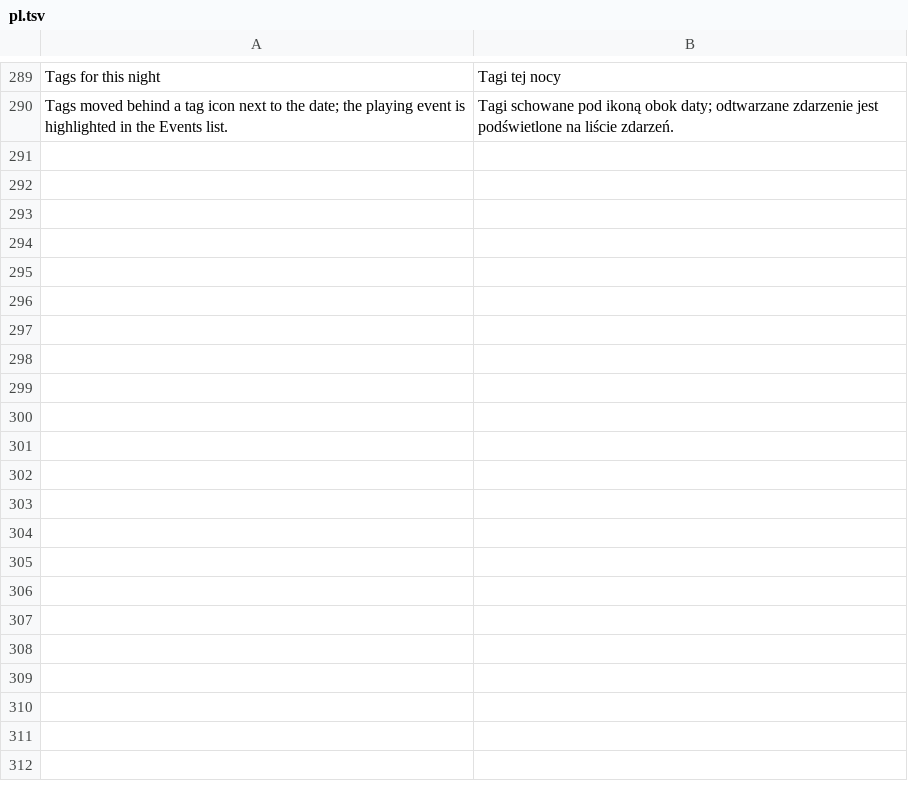
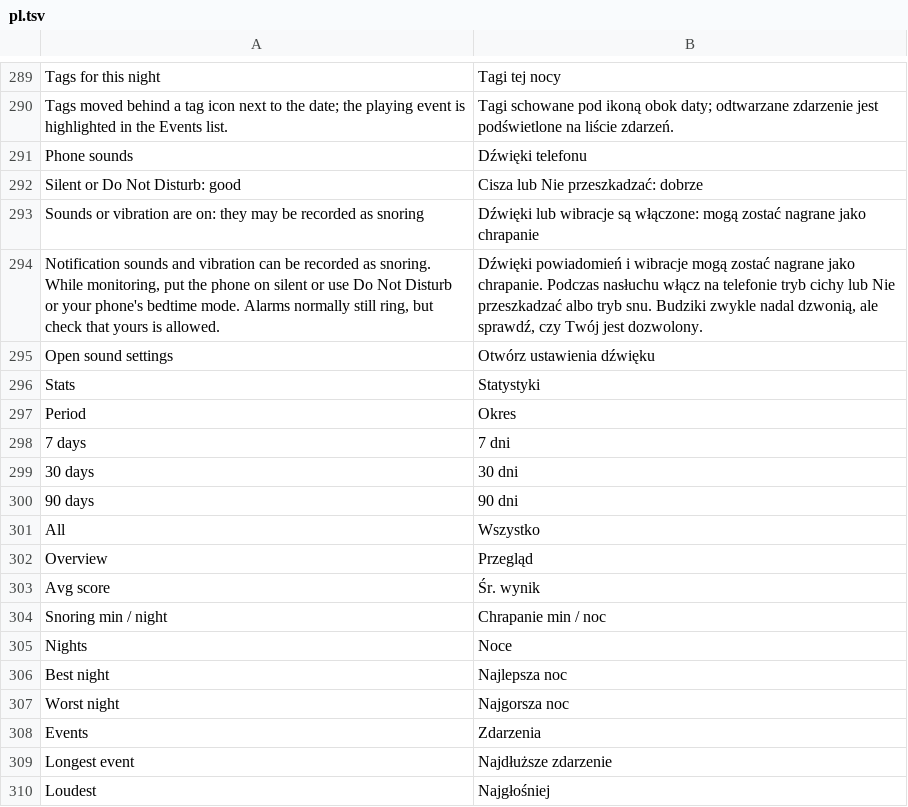
Before and after one commit to Ereciosz/SnoreLog-app, a TSV file: app/src/main/assets/pl.tsv, drawn as a sheet; only a part is shown, gaps mark what is left out; the diff covers the shown part only.

Commit message:
0.55: Stats tab, phone sounds tip, cleanup

```diff
--- a/app/src/main/assets/pl.tsv
+++ b/app/src/main/assets/pl.tsv
@@ -290 +290,21 @@ Tags for this night	Tagi tej nocy
 Tags moved behind a tag icon next to the date; the playing event is highlighted in the Events list.	Tagi schowane pod ikoną obok daty; odtwarzane zdarzenie jest podświetlone na liście zdarzeń.
+Phone sounds	Dźwięki telefonu
+Silent or Do Not Disturb: good	Cisza lub Nie przeszkadzać: dobrze
+Sounds or vibration are on: they may be recorded as snoring	Dźwięki lub wibracje są włączone: mogą zostać nagrane jako chrapanie
+Notification sounds and vibration can be recorded as snoring. While monitoring, put the phone on silent or use Do Not Disturb or your phone's bedtime mode. Alarms normally still ring, but check that yours is allowed.	Dźwięki powiadomień i wibracje mogą zostać nagrane jako chrapanie. Podczas nasłuchu włącz na telefonie tryb cichy lub Nie przeszkadzać albo tryb snu. Budziki zwykle nadal dzwonią, ale sprawdź, czy Twój jest dozwolony.
+Open sound settings	Otwórz ustawienia dźwięku
+Stats	Statystyki
+Period	Okres
+7 days	7 dni
+30 days	30 dni
+90 days	90 dni
+All	Wszystko
+Overview	Przegląd
+Avg score	Śr. wynik
+Snoring min / night	Chrapanie min / noc
+Nights	Noce
+Best night	Najlepsza noc
+Worst night	Najgorsza noc
+Events	Zdarzenia
+Longest event	Najdłuższe zdarzenie
+Loudest	Najgłośniej
```
Also changed, not shown: 24 added rows elsewhere in this file, 6 other files.
